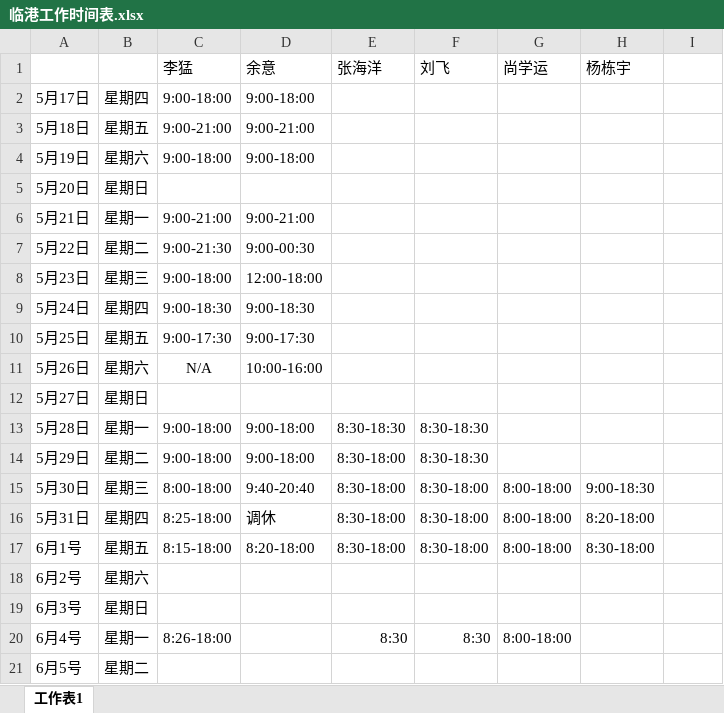
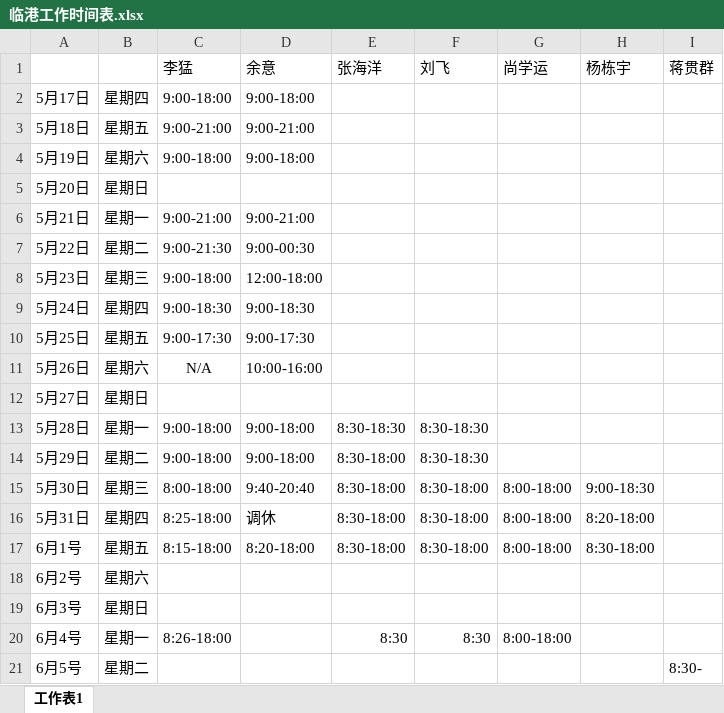
Before and after one commit to RookieFirst/worktime, an Excel workbook: 临港工作时间表.xlsx, sheet 工作表1, drawn as a sheet; values as stored, in another font and other column widths than the file's, no borders; the diff names each change by its address in the sheet, - before the commit and + after, or states it on an @@ line.

Commit message:
蒋贯群-18-06-05

```diff
--- a/临港工作时间表.xlsx (sheet 工作表1)
+++ b/临港工作时间表.xlsx (sheet 工作表1)
-I1: (empty)
+I1: 蒋贯群
-I21 (蒋贯群): (empty)
+I21 (蒋贯群): 8:30-
```
